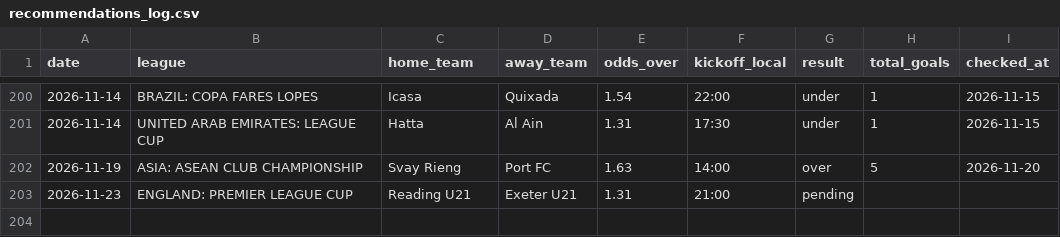
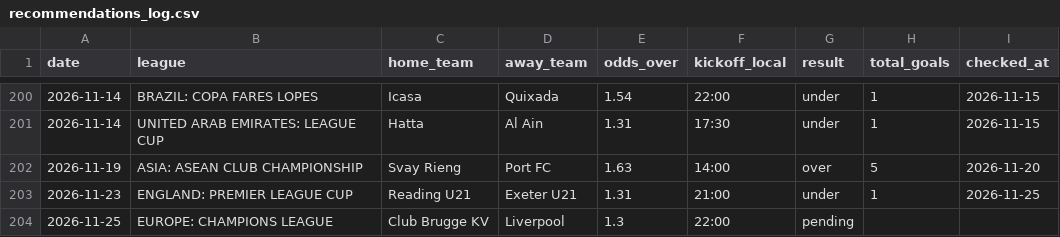
Before and after one commit to andrei0182/SuperBet, a CSV file: recommendations_log.csv, drawn as a sheet; only a part is shown, gaps mark what is left out.

```diff
--- a/recommendations_log.csv
+++ b/recommendations_log.csv
@@ -202,2 +202,3 @@ date,league,home_team,away_team,odds_over,kickoff_local,result,total_goals,check
 2026-11-19,ASIA: ASEAN CLUB CHAMPIONSHIP,Svay Rieng,Port FC,1.63,14:00,over,5,2026-11-20
-2026-11-23,ENGLAND: PREMIER LEAGUE CUP,Reading U21,Exeter U21,1.31,21:00,pending,,
+2026-11-23,ENGLAND: PREMIER LEAGUE CUP,Reading U21,Exeter U21,1.31,21:00,under,1,2026-11-25
+2026-11-25,EUROPE: CHAMPIONS LEAGUE,Club Brugge KV,Liverpool,1.3,22:00,pending,,
```
Also changed, not shown: 1 other file.
